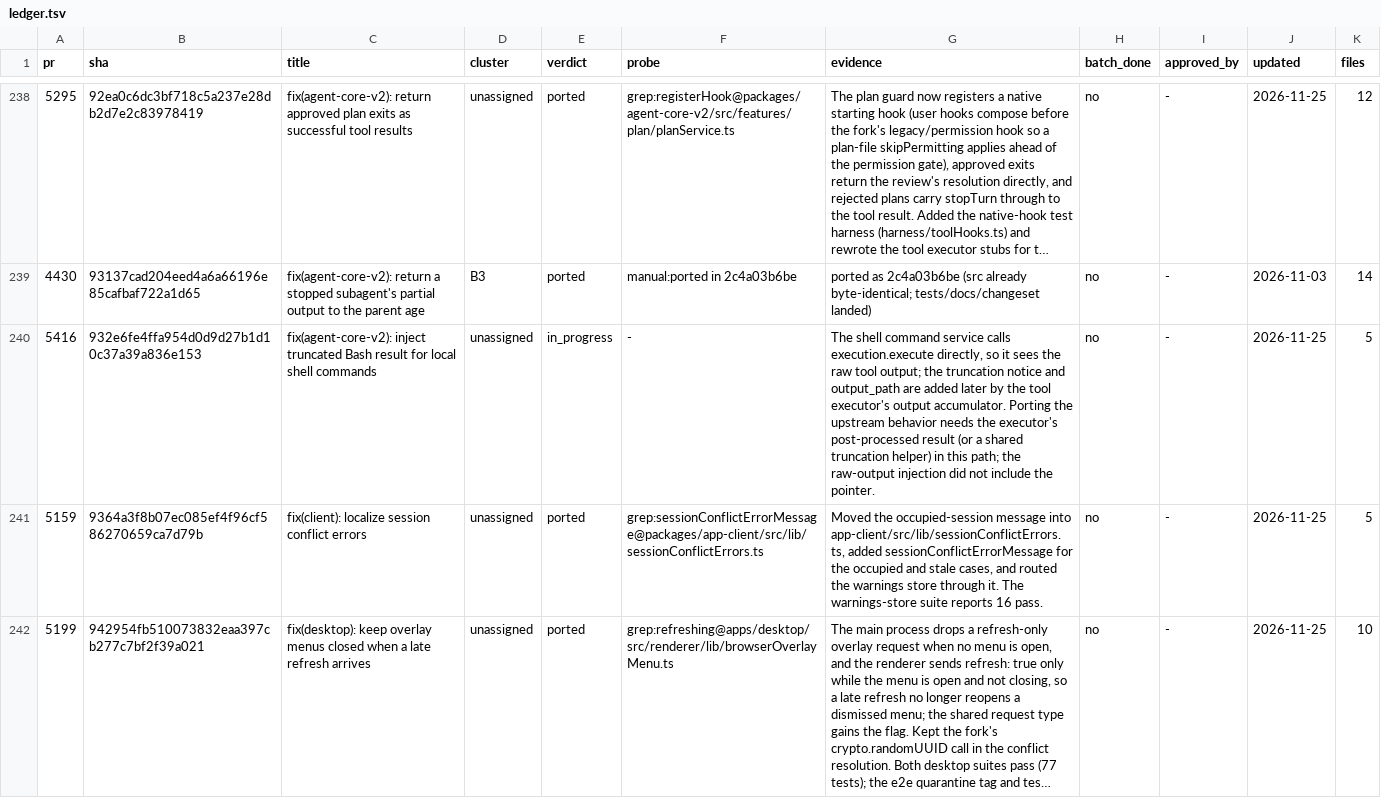
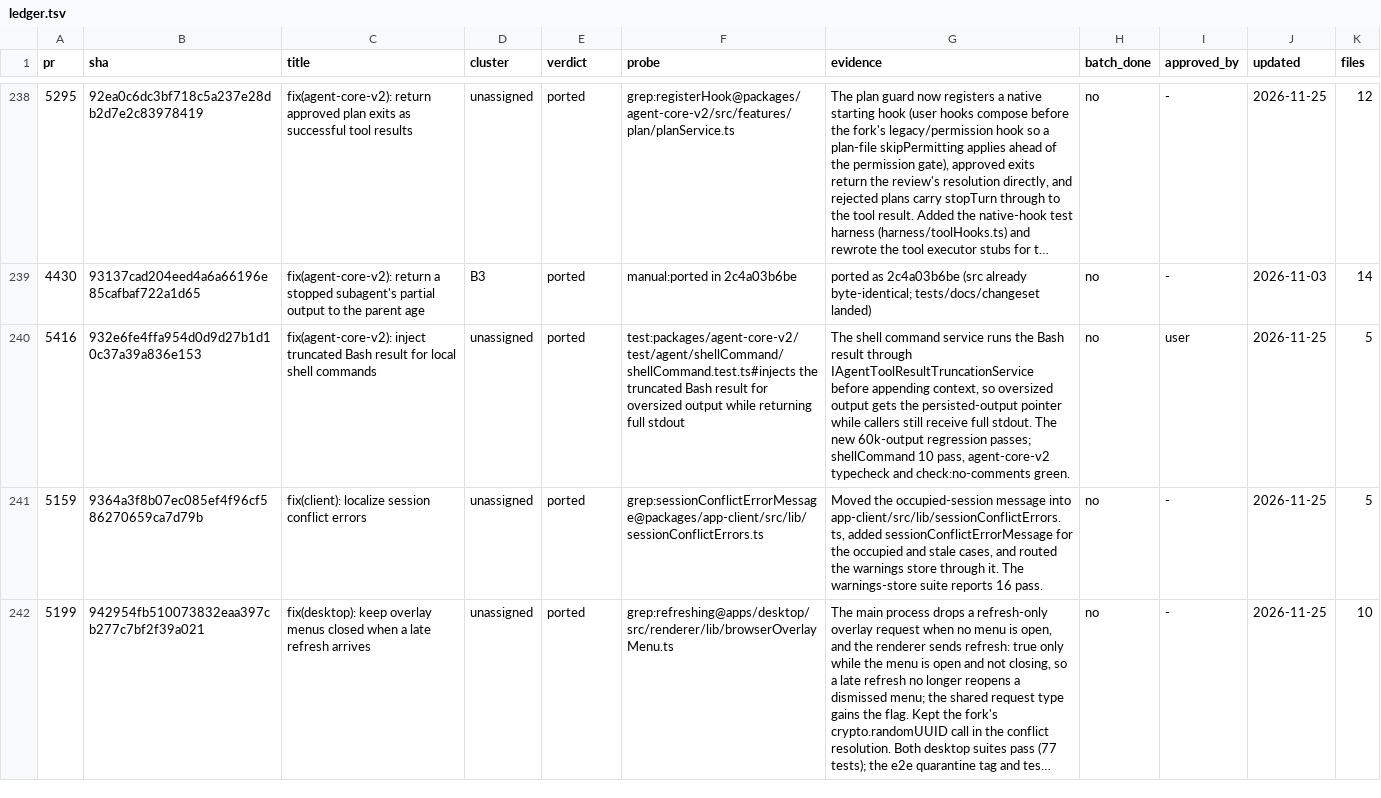
Before and after one commit to 7723qqq/kimi-code, a TSV file: .upstream/ledger.tsv, drawn as a sheet; only a part is shown, gaps mark what is left out; long unchanged cells end in …; the diff names each change by its address in the sheet, - before the commit and + after, or states it on an @@ line.

Commit message:
fix(agent-core-v2): truncate shell command output for the model (#5416)
Run the Bash tool result through IAgentToolResultTruncationService before
appending a local ! command's output to conversation context. Oversized
output now carries the saved-output pointer instead of the raw stream,
while the caller still gets full stdout.

Verified: shellCommand 10 pass (including the 60k-output case),
agent-core-v2 typecheck clean, check:no-comments OK.

```diff
--- a/.upstream/ledger.tsv
+++ b/.upstream/ledger.tsv
-E240 (verdict): in_progress
+E240 (verdict): ported
-F240 (probe): -
+F240 (probe): test:packages/agent-core-v2/test/agent/shellCommand/shellCommand.test.ts#injects the truncated Bash result for oversized output while returning full stdout
-G240 (evidence): …command service calls execution.execute directly, so it sees the raw tool output; the truncation notice and output_path are added later by the tool executor's output accumulator. Porting the upstream behavior needs the executor's post-processed result (or a shared truncation helper) in this path; the raw-output injection did not include the pointer.
+G240 (evidence): …command service runs the Bash result through IAgentToolResultTruncationService before appending context, so oversized output gets the persisted-output pointer while callers still receive full stdout. The new 60k-output regression passes; shellCommand 10 pass, agent-core-v2 typecheck and check:no-comments green.
-I240 (approved_by): -
+I240 (approved_by): user
```
Also changed, not shown: 5 other files.
